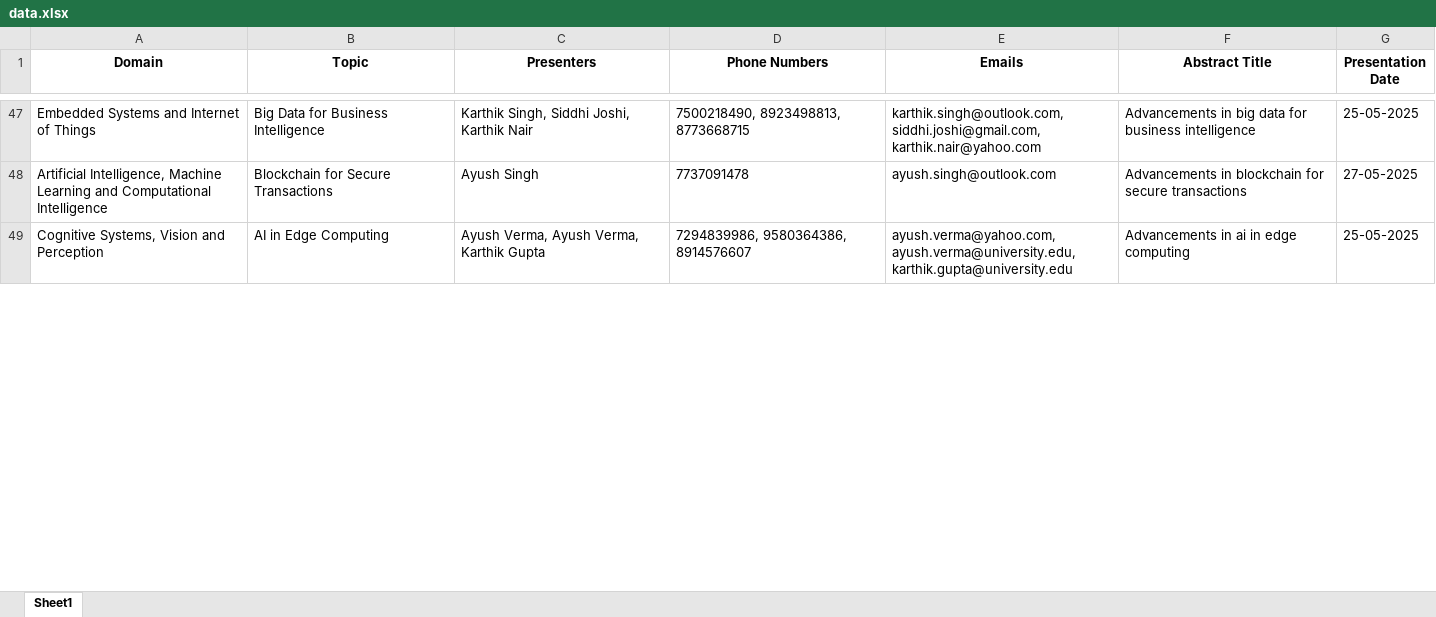
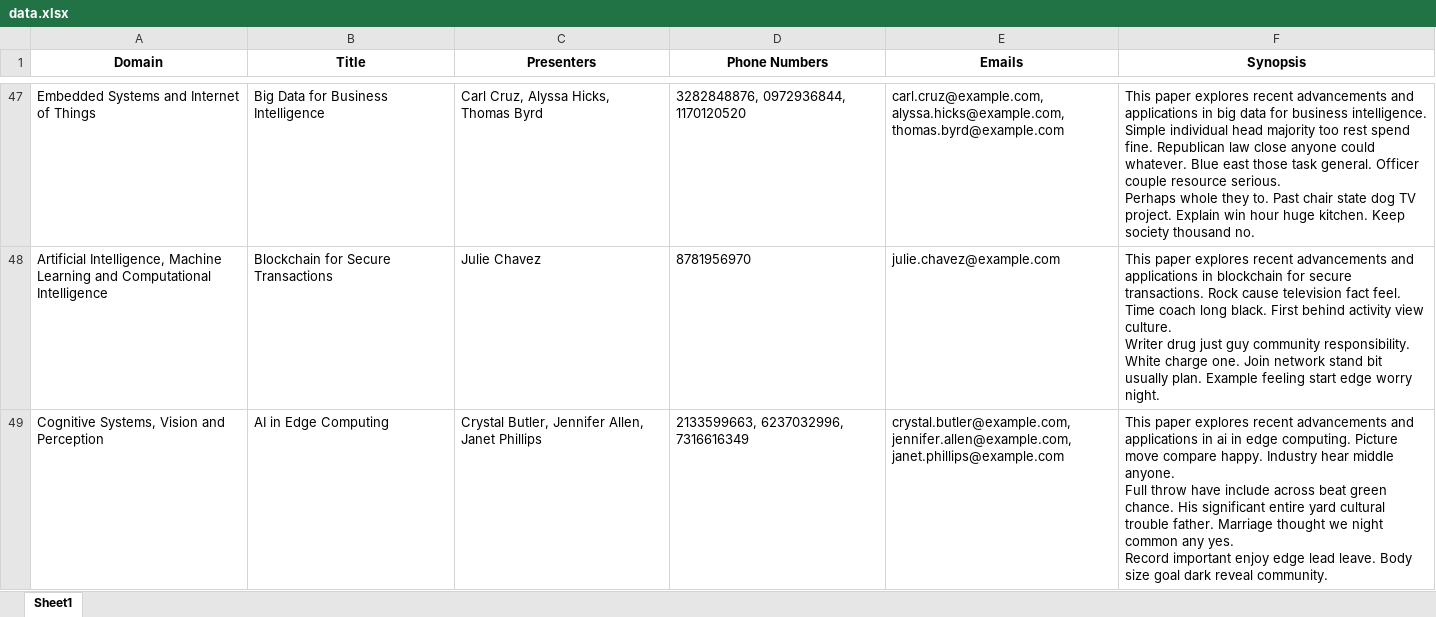
Before and after one commit to Sarthak0722/event_management, an Excel workbook: backend/data/data.xlsx, sheet Sheet1, drawn as a sheet; only a part is shown, gaps mark what is left out; values as stored, in another font and other column widths than the file's, no borders; removed rows and columns are numbered as before the commit, all else as after; ↵ is a line break in a cell; the diff covers the shown part only; the diff names each change by its address in the sheet, - before the commit and + after, or states it on an @@ line.

```diff
--- a/backend/data/data.xlsx (sheet Sheet1)
+++ b/backend/data/data.xlsx (sheet Sheet1)
-column F (Abstract Title), rows 47-49: Advancements in big data for business intelligence | Advancements in blockchain for secure transactions | Advancements in ai in edge computing
-column G (Presentation Date), rows 47-49: 25-05-2025 | 27-05-2025 | 25-05-2025
+column F (Synopsis), rows 47-49: This paper explores recent advancements and applications in big data for business intelligence. Simple individual head majority too rest spend fine. Republican law close anyone could whatever. Blue east those task general. Officer couple resource serious. ↵ Perhaps whole they to. Past chair state dog TV project. Explain win hour huge kitchen. Keep society thousand no. | This paper explores recent advancements and applications in blockchain for secure transactions. Rock cause television fact feel. Time coach long black. First behind activity view culture. ↵ Writer drug just guy community responsibility. ↵ White charge one. Join network stand bit usually plan. Example feeling start edge worry night. | This paper explores recent advancements and applications in ai in edge computing. Picture move compare happy. Industry hear middle anyone. ↵ Full throw have include across beat green chance. His significant entire yard cultural trouble father. Marriage thought we night common any yes. ↵ Record important enjoy edge lead leave. Body size goal dark reveal community.
-B1: Topic
+B1: Title
-C47 (Presenters): Karthik Singh, Siddhi Joshi, Karthik Nair
+C47 (Presenters): Carl Cruz, Alyssa Hicks, Thomas Byrd
-D47 (Phone Numbers): 7500218490, 8923498813, 8773668715
+D47 (Phone Numbers): 3282848876, 0972936844, 1170120520
-E47 (Emails): karthik.singh@outlook.com, siddhi.joshi@gmail.com, karthik.nair@yahoo.com
+E47 (Emails): carl.cruz@example.com, alyssa.hicks@example.com, thomas.byrd@example.com
-C48 (Presenters): Ayush Singh
+C48 (Presenters): Julie Chavez
-D48 (Phone Numbers): 7737091478
+D48 (Phone Numbers): 8781956970
-E48 (Emails): ayush.singh@outlook.com
+E48 (Emails): julie.chavez@example.com
-C49 (Presenters): Ayush Verma, Ayush Verma, Karthik Gupta
+C49 (Presenters): Crystal Butler, Jennifer Allen, Janet Phillips
-D49 (Phone Numbers): 7294839986, 9580364386, 8914576607
+D49 (Phone Numbers): 2133599663, 6237032996, 7316616349
-E49 (Emails): ayush.verma@yahoo.com, ayush.verma@university.edu, karthik.gupta@university.edu
+E49 (Emails): crystal.butler@example.com, jennifer.allen@example.com, janet.phillips@example.com
```
Also changed, not shown: 831 edited cells elsewhere in this sheet, 8 other files.
